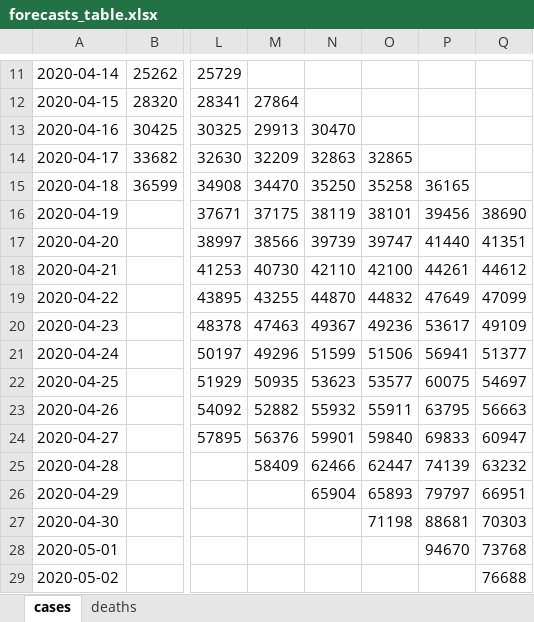
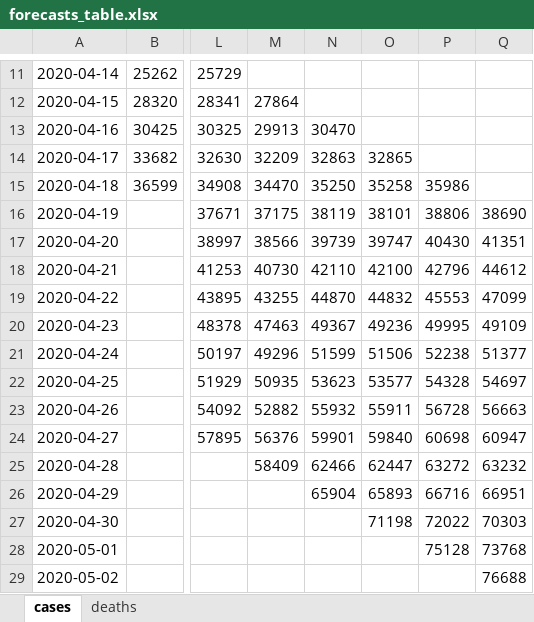
Before and after one commit to gabrielrvsc/COVID19_outputs, an Excel workbook: forecasts_table.xlsx, sheet cases, drawn as a sheet; only a part is shown, gaps mark what is left out; values as stored, in another font and other column widths than the file's, no borders; the diff names each change by its address in the sheet, - before the commit and + after, or states it on an @@ line.

```diff
--- a/forecasts_table.xlsx (sheet cases)
+++ b/forecasts_table.xlsx (sheet cases)
-P15: 36165
+P15: 35986
-P16: 39456
+P16: 38806
-P17: 41440
+P17: 40430
-P18: 44261
+P18: 42796
-P19: 47649
+P19: 45553
-P20: 53617
+P20: 49995
-P21: 56941
+P21: 52238
-P22: 60075
+P22: 54328
-P23: 63795
+P23: 56728
-P24: 69833
+P24: 60698
-P25: 74139
+P25: 63272
-P26: 79797
+P26: 66716
-P27: 88681
+P27: 72022
-P28: 94670
+P28: 75128
```
Also changed, not shown: sheet deaths, forecasts_20200417.xlsx, forecasts_20200418.xlsx.
